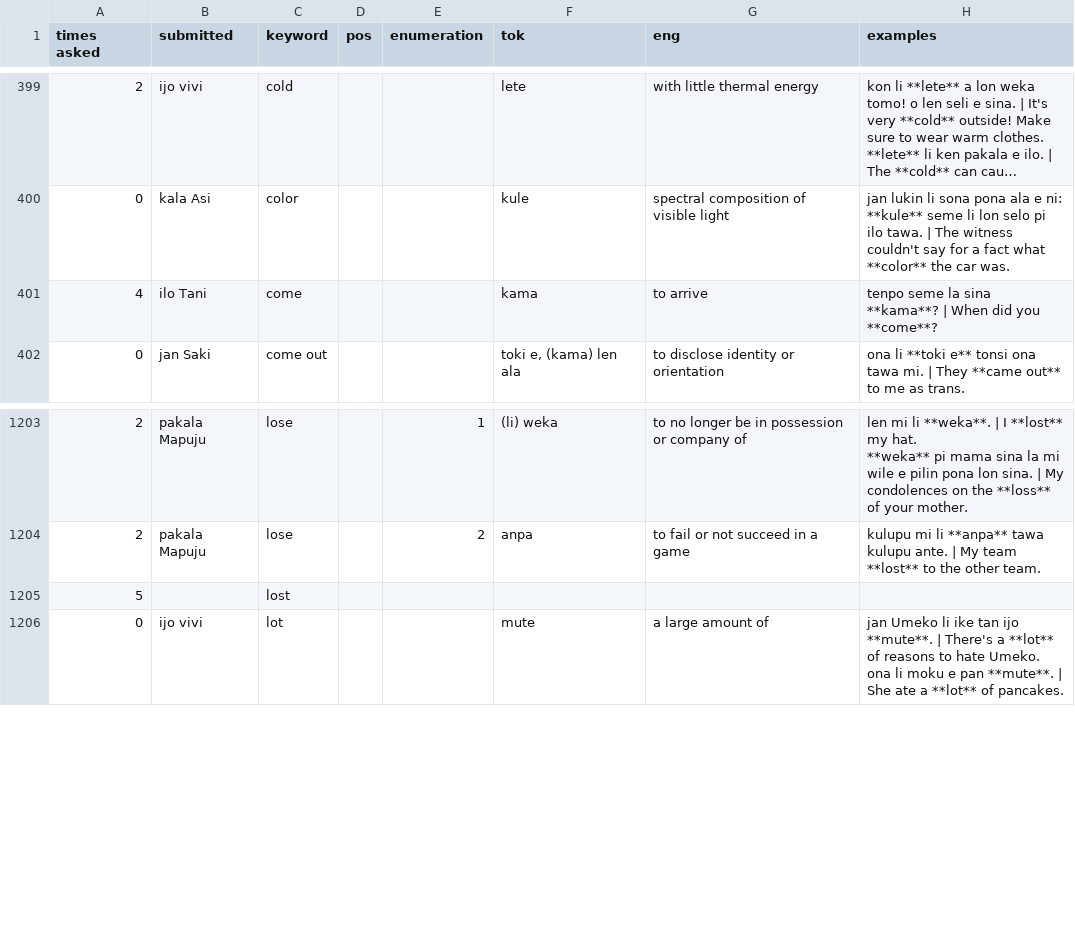
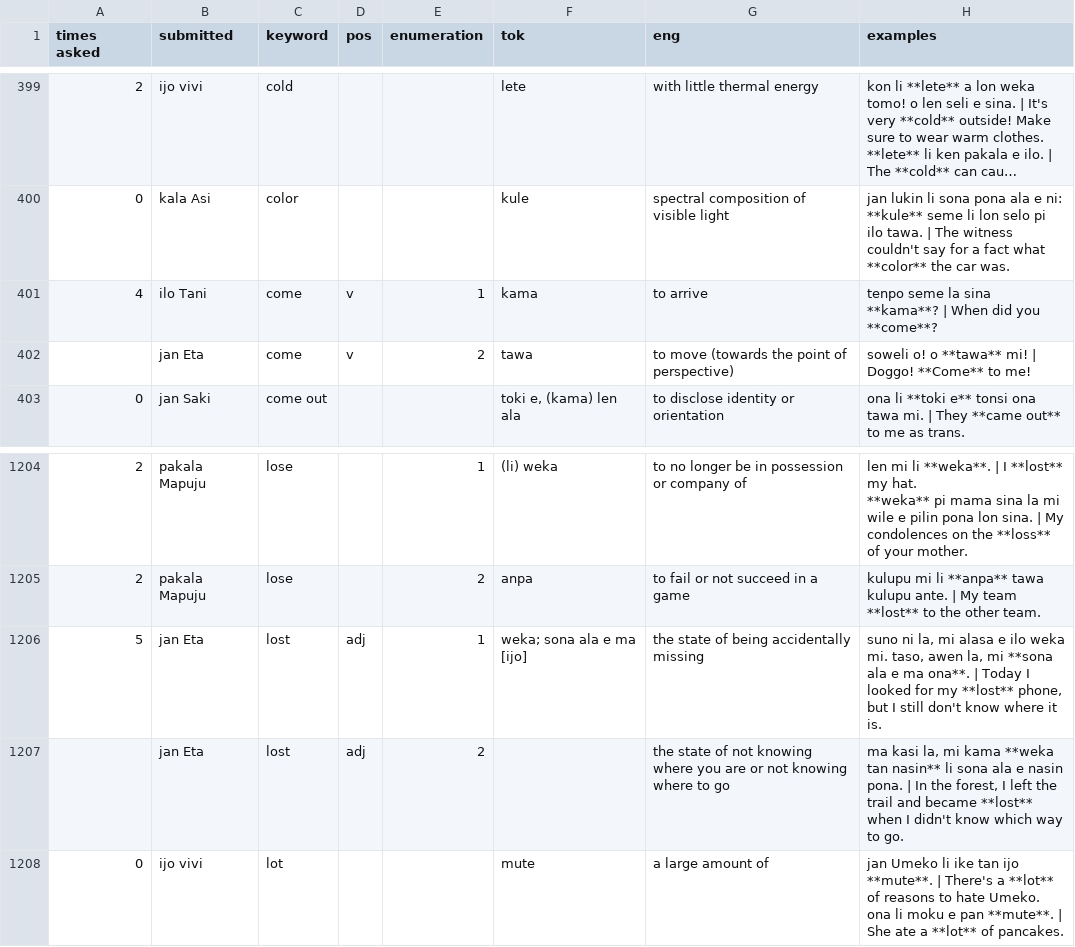
Before and after one commit to pona-la/kemeka.pona.la, a CSV file: data/definitions.csv, drawn as a sheet; only a part is shown, gaps mark what is left out; long unchanged cells end in …; removed rows and columns are numbered as before the commit, all else as after; the diff names each change by its address in the sheet, - before the commit and + after, or states it on an @@ line.

```diff
--- a/data/definitions.csv
+++ b/data/definitions.csv
-D401 (pos): (empty)
+D401 (pos): v
-E401 (enumeration): (empty)
+E401 (enumeration): 1
+row 402:  | jan Eta | come | v | 2 | tawa | to move (towards the point of perspective) | soweli o! o **tawa** mi! | Doggo! **Come** to me!
-row 1205: 5 |  | lost
+row 1206: 5 | jan Eta | lost | adj | 1 | weka; sona ala e ma [ijo] | the state of being accidentally missing | suno ni la, mi alasa e ilo weka mi. taso, awen la, mi **sona ala e ma ona**. | Today I looked for my **lost** phone, but I still don't know where it is.
+row 1207:  | jan Eta | lost | adj | 2 |  | the state of not knowing where you are or not knowing where to go | ma kasi la, mi kama **weka tan nasin** li sona ala e nasin pona. | In the forest, I left the trail and became **lost** when I didn't know which way to go.
```
Also changed, not shown: data/notes.csv.
